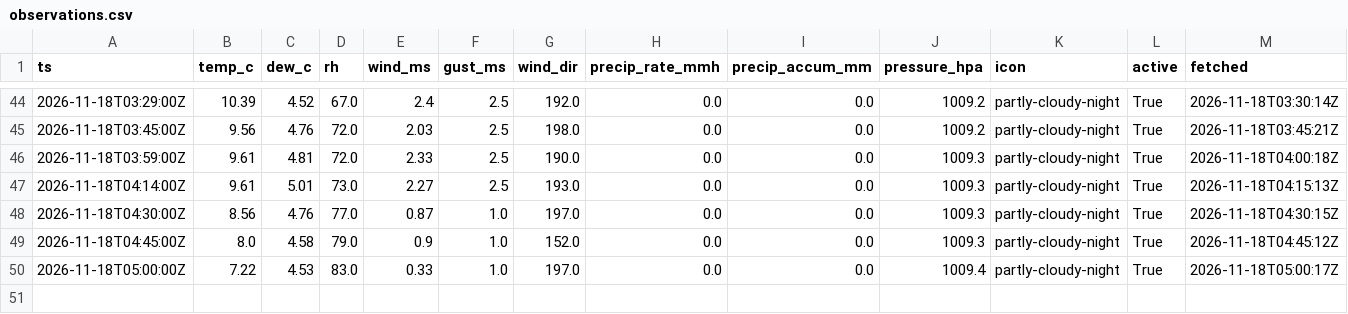
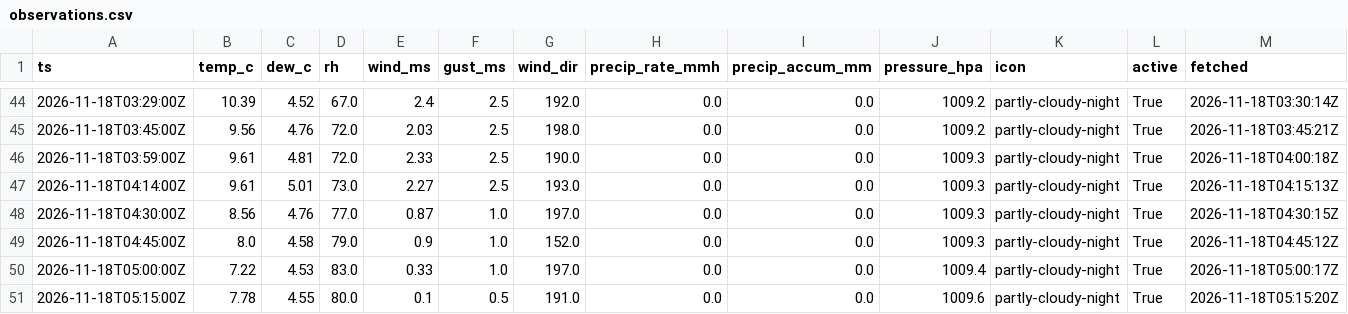
Before and after one commit to cole581/ButtonwillowWeather, a CSV file: data/observations.csv, drawn as a sheet; only a part is shown, gaps mark what is left out; the diff names each change by its address in the sheet, - before the commit and + after, or states it on an @@ line.

```diff
--- a/data/observations.csv
+++ b/data/observations.csv
+row 51: 2026-11-18T05:15:00Z | 7.78 | 4.55 | 80.0 | 0.1 | 0.5 | 191.0 | 0.0 | 0.0 | 1009.6 | partly-cloudy-night | True | 2026-11-18T05:15:20Z
```
Also changed, not shown: data/forecast_errors.csv, data/matched.csv, 3 other files.
